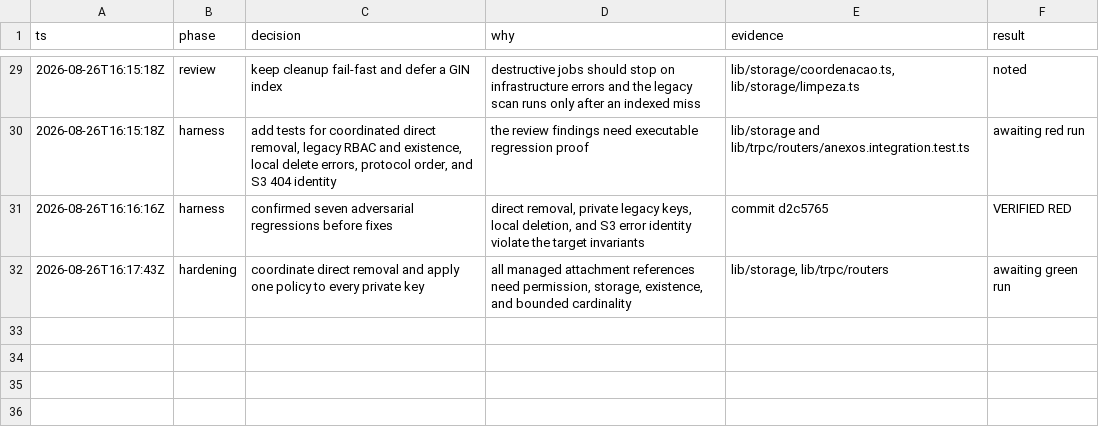
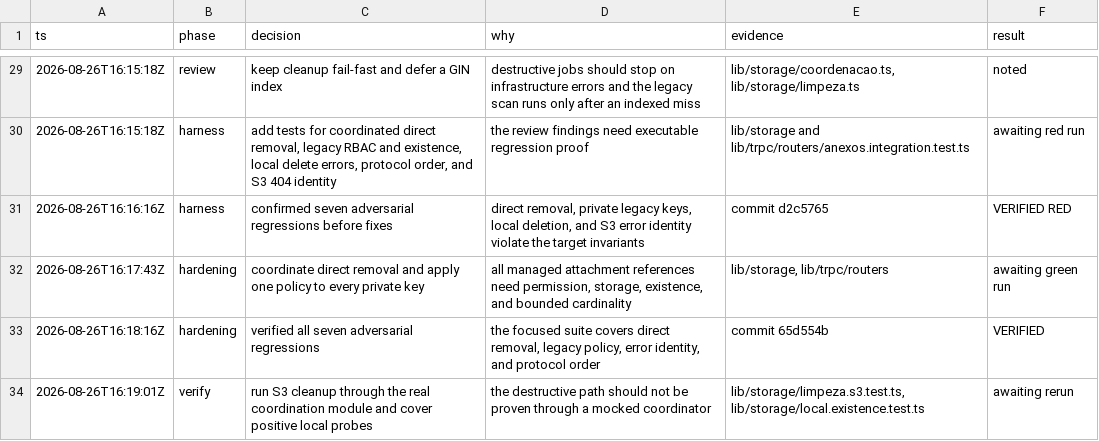
Before and after one commit to claudioorjunior/geronticare, a TSV file: .audit/pr60-port.tsv, drawn as a sheet; only a part is shown, gaps mark what is left out; the diff names each change by its address in the sheet, - before the commit and + after, or states it on an @@ line.

```diff
--- a/.audit/pr60-port.tsv
+++ b/.audit/pr60-port.tsv
+row 33: 2026-08-26T16:18:16Z | hardening | verified all seven adversarial regressions | the focused suite covers direct removal, legacy policy, error identity, and protocol order | commit 65d554b | VERIFIED
+row 34: 2026-08-26T16:19:01Z | verify | run S3 cleanup through the real coordination module and cover positive local probes | the destructive path should not be proven through a mocked coordinator | lib/storage/limpeza.s3.test.ts, lib/storage/local.existence.test.ts | awaiting rerun
```
Also changed, not shown: 2 other files.
